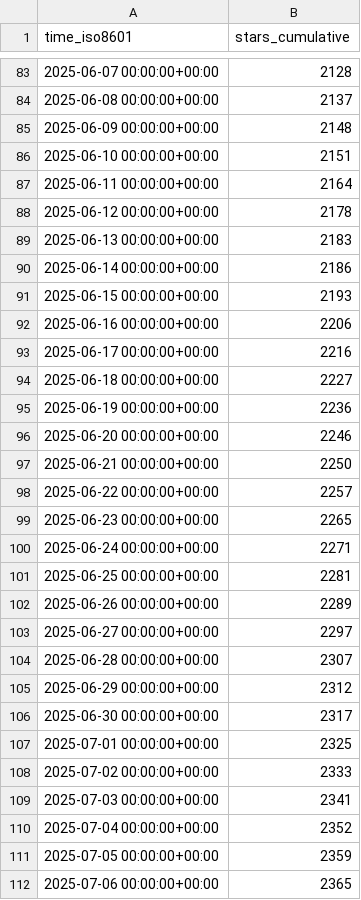
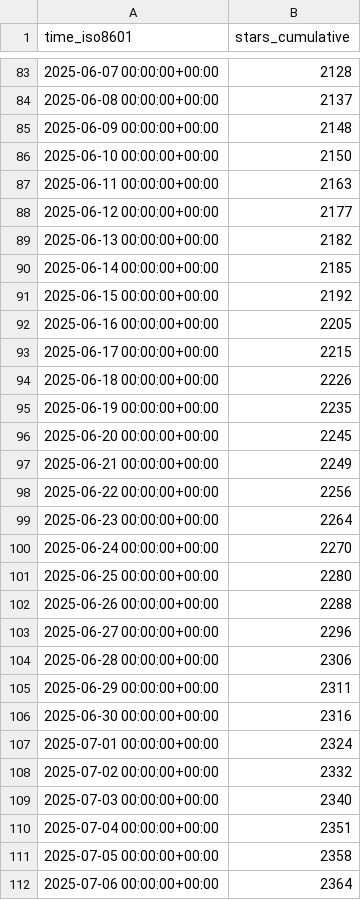
Before and after one commit to CoplayDev/unity-mcp, a CSV file: CoplayDev/unity-mcp/ghrs-data/stargazers.csv, drawn as a sheet; only a part is shown, gaps mark what is left out; the diff covers the shown part only.

```diff
--- a/CoplayDev/unity-mcp/ghrs-data/stargazers.csv
+++ b/CoplayDev/unity-mcp/ghrs-data/stargazers.csv
@@ -85,28 +85,28 @@ time_iso8601,stars_cumulative
 2025-06-09 00:00:00+00:00,2148
-2025-06-10 00:00:00+00:00,2151
-2025-06-11 00:00:00+00:00,2164
-2025-06-12 00:00:00+00:00,2178
-2025-06-13 00:00:00+00:00,2183
-2025-06-14 00:00:00+00:00,2186
-2025-06-15 00:00:00+00:00,2193
-2025-06-16 00:00:00+00:00,2206
-2025-06-17 00:00:00+00:00,2216
-2025-06-18 00:00:00+00:00,2227
-2025-06-19 00:00:00+00:00,2236
-2025-06-20 00:00:00+00:00,2246
-2025-06-21 00:00:00+00:00,2250
-2025-06-22 00:00:00+00:00,2257
-2025-06-23 00:00:00+00:00,2265
-2025-06-24 00:00:00+00:00,2271
-2025-06-25 00:00:00+00:00,2281
-2025-06-26 00:00:00+00:00,2289
-2025-06-27 00:00:00+00:00,2297
-2025-06-28 00:00:00+00:00,2307
-2025-06-29 00:00:00+00:00,2312
-2025-06-30 00:00:00+00:00,2317
-2025-07-01 00:00:00+00:00,2325
-2025-07-02 00:00:00+00:00,2333
-2025-07-03 00:00:00+00:00,2341
-2025-07-04 00:00:00+00:00,2352
-2025-07-05 00:00:00+00:00,2359
-2025-07-06 00:00:00+00:00,2365
+2025-06-10 00:00:00+00:00,2150
+2025-06-11 00:00:00+00:00,2163
+2025-06-12 00:00:00+00:00,2177
+2025-06-13 00:00:00+00:00,2182
+2025-06-14 00:00:00+00:00,2185
+2025-06-15 00:00:00+00:00,2192
+2025-06-16 00:00:00+00:00,2205
+2025-06-17 00:00:00+00:00,2215
+2025-06-18 00:00:00+00:00,2226
+2025-06-19 00:00:00+00:00,2235
+2025-06-20 00:00:00+00:00,2245
+2025-06-21 00:00:00+00:00,2249
+2025-06-22 00:00:00+00:00,2256
+2025-06-23 00:00:00+00:00,2264
+2025-06-24 00:00:00+00:00,2270
+2025-06-25 00:00:00+00:00,2280
+2025-06-26 00:00:00+00:00,2288
+2025-06-27 00:00:00+00:00,2296
+2025-06-28 00:00:00+00:00,2306
+2025-06-29 00:00:00+00:00,2311
+2025-06-30 00:00:00+00:00,2316
+2025-07-01 00:00:00+00:00,2324
+2025-07-02 00:00:00+00:00,2332
+2025-07-03 00:00:00+00:00,2340
+2025-07-04 00:00:00+00:00,2351
+2025-07-05 00:00:00+00:00,2358
+2025-07-06 00:00:00+00:00,2364
```
Also changed, not shown: 1 added row and 123 edited cells elsewhere in this file, CoplayDev/unity-mcp/ghrs-data/forks.csv.
